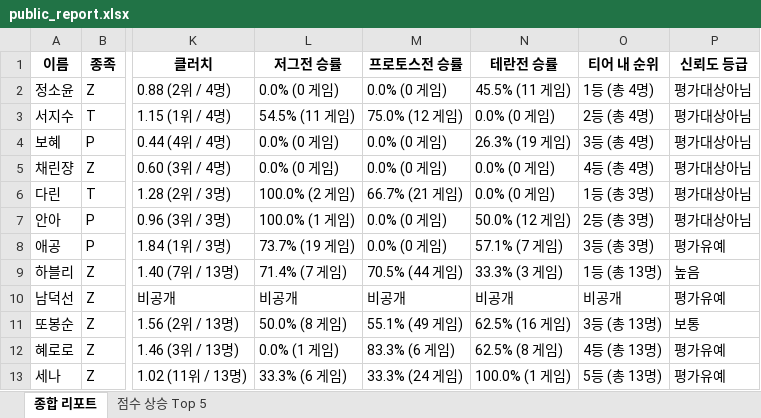
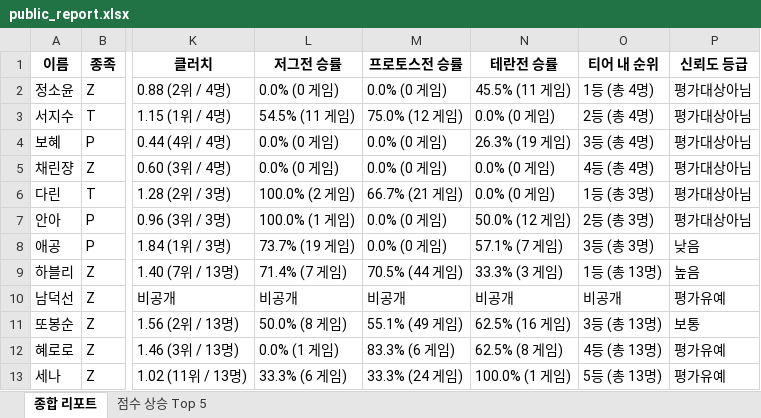
Before and after one commit to koracle0001/sc-tier-dashboard, an Excel workbook: public_report.xlsx, sheet 종합 리포트, drawn as a sheet; only a part is shown, gaps mark what is left out; values as stored, in another font and other column widths than the file's, no borders; the diff names each change by its address in the sheet, - before the commit and + after, or states it on an @@ line.

Commit message:
Add files via upload

```diff
--- a/public_report.xlsx (sheet 종합 리포트)
+++ b/public_report.xlsx (sheet 종합 리포트)
-P8 (신뢰도 등급): 평가유예
+P8 (신뢰도 등급): 낮음
```
